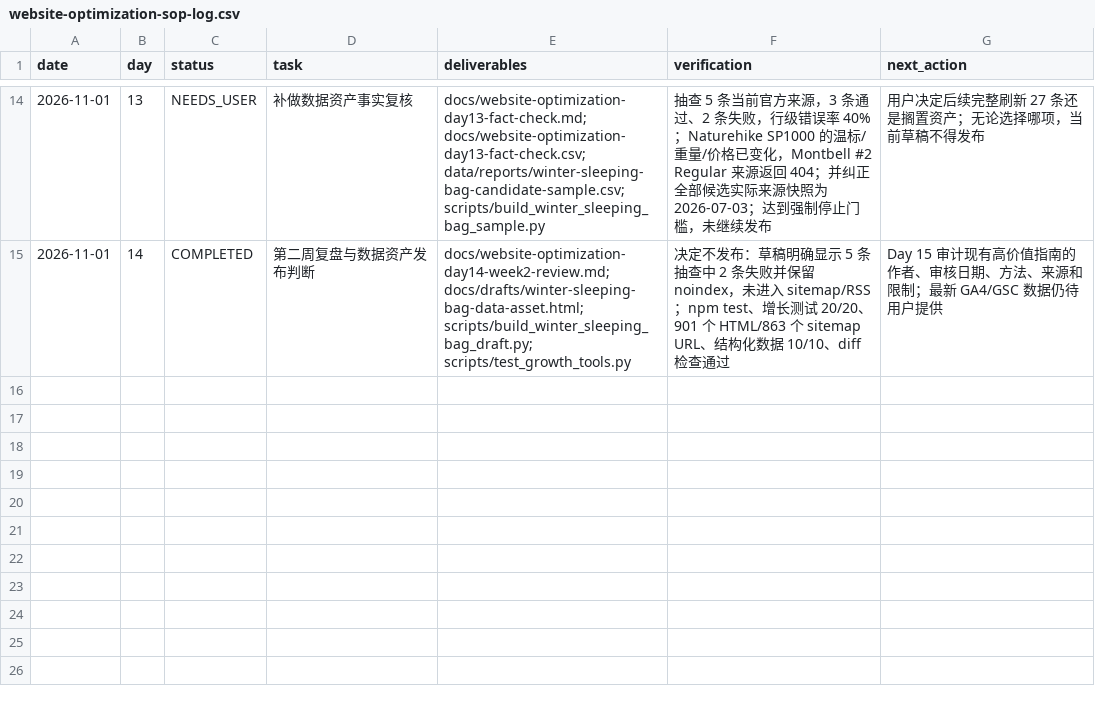
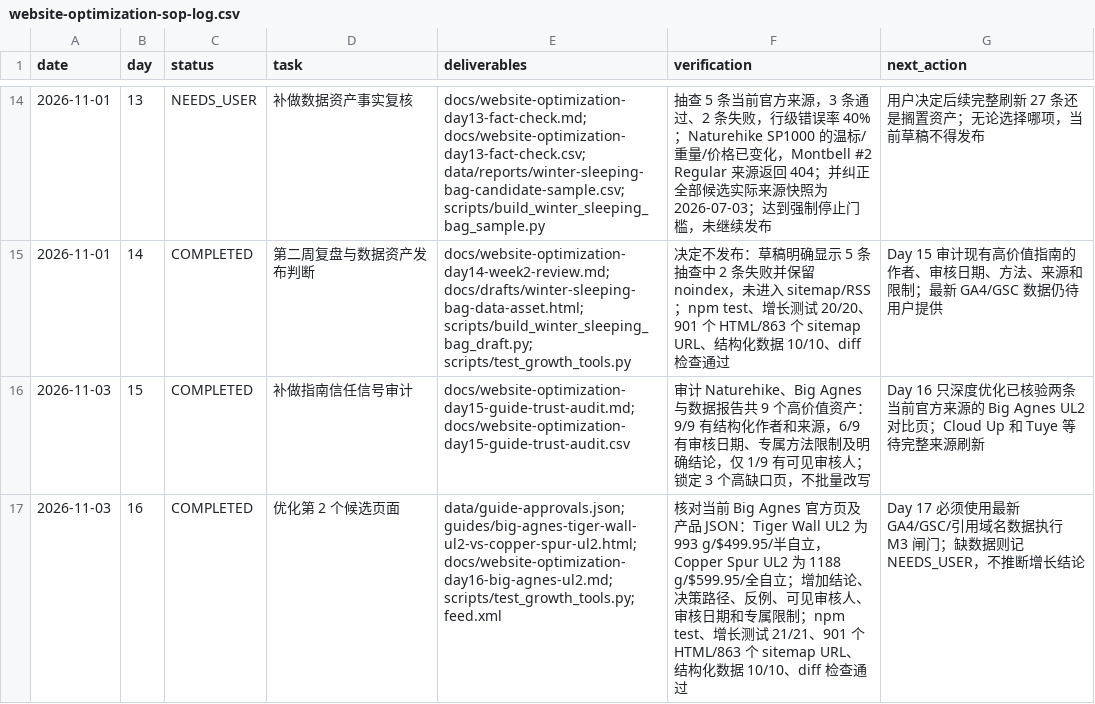
Before and after one commit to guanxu0813-sys/my_camping_website, a CSV file: docs/website-optimization-sop-log.csv, drawn as a sheet; only a part is shown, gaps mark what is left out; the diff names each change by its address in the sheet, - before the commit and + after, or states it on an @@ line.

Commit message:
seo: strengthen Big Agnes guide trust signals

```diff
--- a/docs/website-optimization-sop-log.csv
+++ b/docs/website-optimization-sop-log.csv
+row 16: 2026-11-03 | 15 | COMPLETED | 补做指南信任信号审计 | docs/website-optimization-day15-guide-trust-audit.md; docs/website-optimization-day15-guide-trust-audit.csv | 审计 Naturehike、Big Agnes 与数据报告共 9 个高价值资产：9/9 有结构化作者和来源，6/9 有审核日期、专属方法限制及明确结论，仅 1/9 有可见审核人；锁定 3 个高缺口页，不批量改写 | Day 16 只深度优化已核验两条当前官方来源的 Big Agnes UL2 对比页；Cloud Up 和 Tuye 等待完整来源刷新
+row 17: 2026-11-03 | 16 | COMPLETED | 优化第 2 个候选页面 | data/guide-approvals.json; guides/big-agnes-tiger-wall-ul2-vs-copper-spur-ul2.html; docs/website-optimization-day16-big-agnes-ul2.md; scripts/test_growth_tools.py; feed.xml | 核对当前 Big Agnes 官方页及产品 JSON：Tiger Wall UL2 为 993 g/$499.95/半自立，Copper Spur UL2 为 1188 g/$599.95/全自立；增加结论、决策路径、反例、可见审核人、审核日期和专属限制；npm test、增长测试 21/21、901 个 HTML/863 个 sitemap URL、结构化数据 10/10、diff 检查通过 | Day 17 必须使用最新 GA4/GSC/引用域名数据执行 M3 闸门；缺数据则记 NEEDS_USER，不推断增长结论
```
Also changed, not shown: 7 other files.
